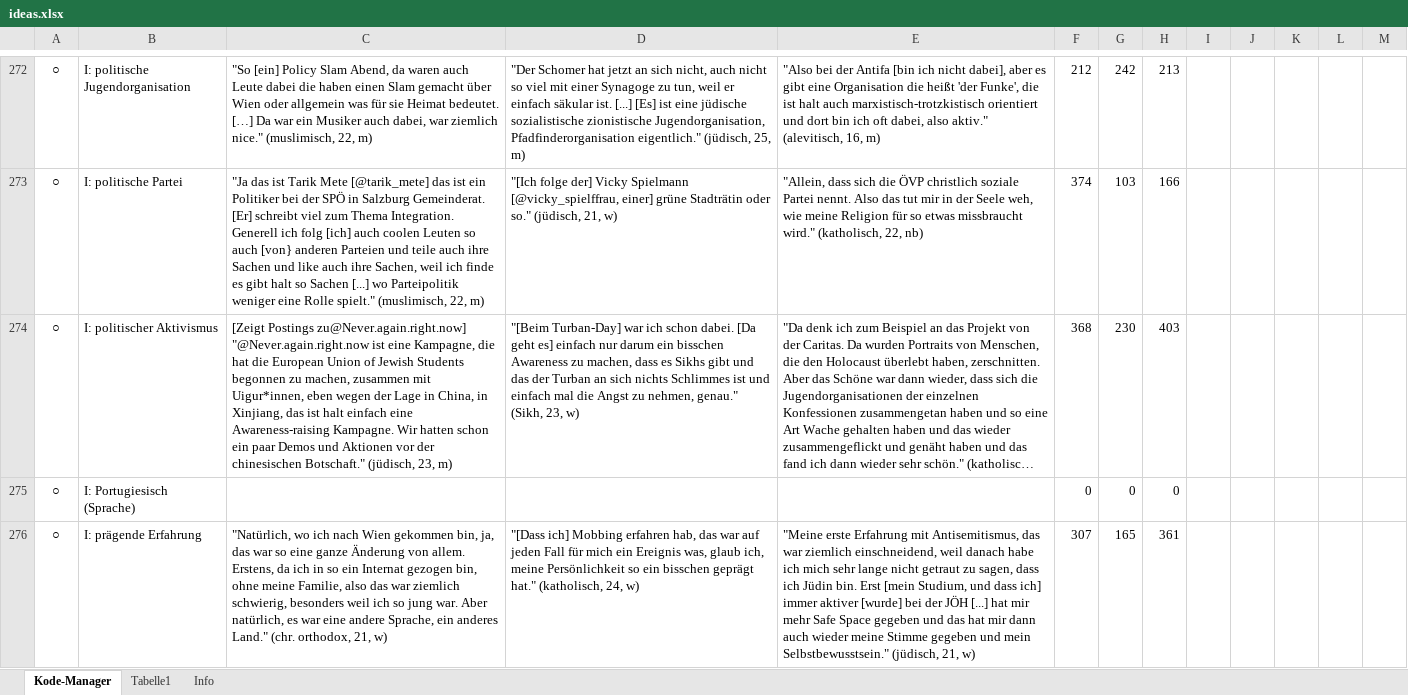
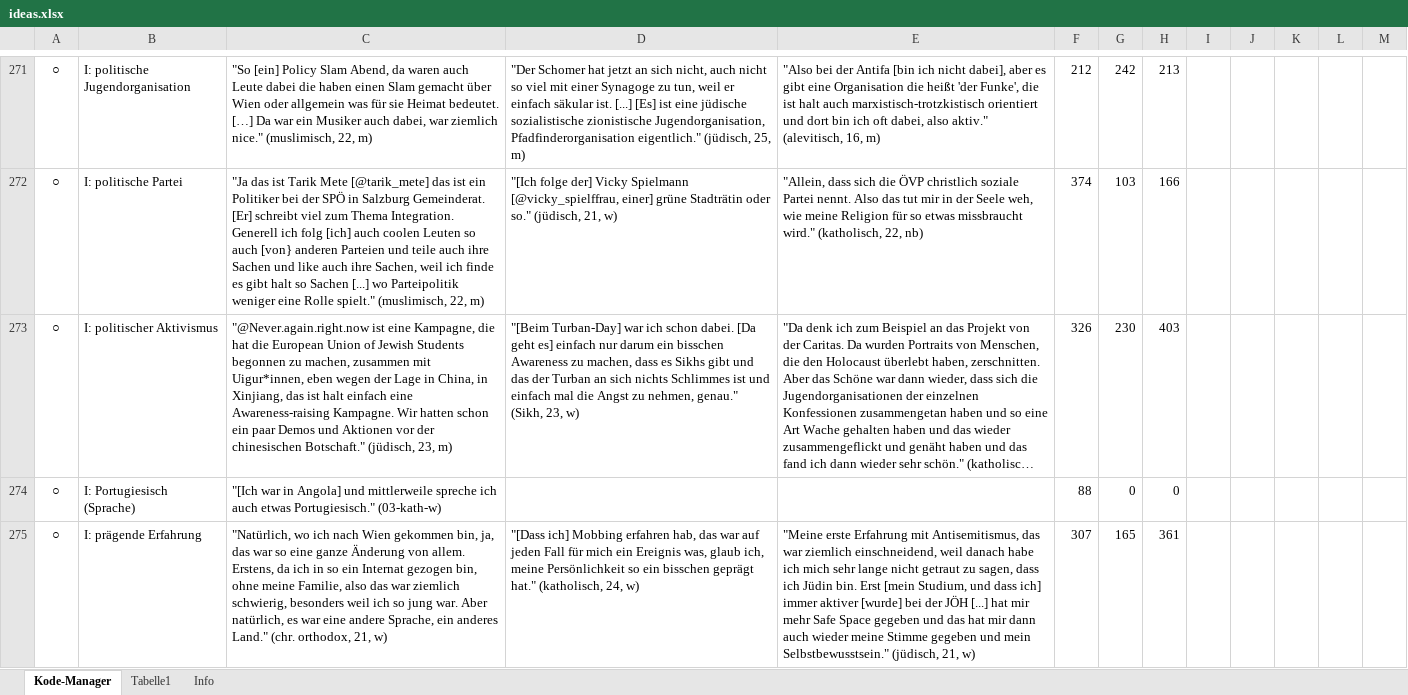
Before and after one commit to acdh-oeaw/youbeon-frontend, an Excel workbook: data/ideas.xlsx, sheet Kode-Manager, drawn as a sheet; only a part is shown, gaps mark what is left out; long unchanged cells end in …; values as stored, in another font and other column widths than the file's, no borders; charts and pictures and conditional formats not drawn; addresses are those after the commit; the diff covers the shown part only; the diff names each change by its address in the sheet, - before the commit and + after, or states it on an @@ line.

```diff
--- a/data/ideas.xlsx (sheet Kode-Manager)
+++ b/data/ideas.xlsx (sheet Kode-Manager)
-C273: [Zeigt Postings zu@Never.again.right.now] "@Never.again.right.now ist…
+C273: "@Never.again.right.now ist…
-F273: 368
+F273: 326
-C274: (empty)
+C274: "[Ich war in Angola] und mittlerweile spreche ich auch etwas Portugiesisch." (03-kath-w)
-F274: 0
+F274: 88
```
Also changed, not shown: 2 removed rows, 98 edited cells and cell formats elsewhere in this sheet, sheet Tabelle1, formulas that keep their value, charts or pictures, data/accounts.xlsx, data/places.xlsx, 1 other file.
